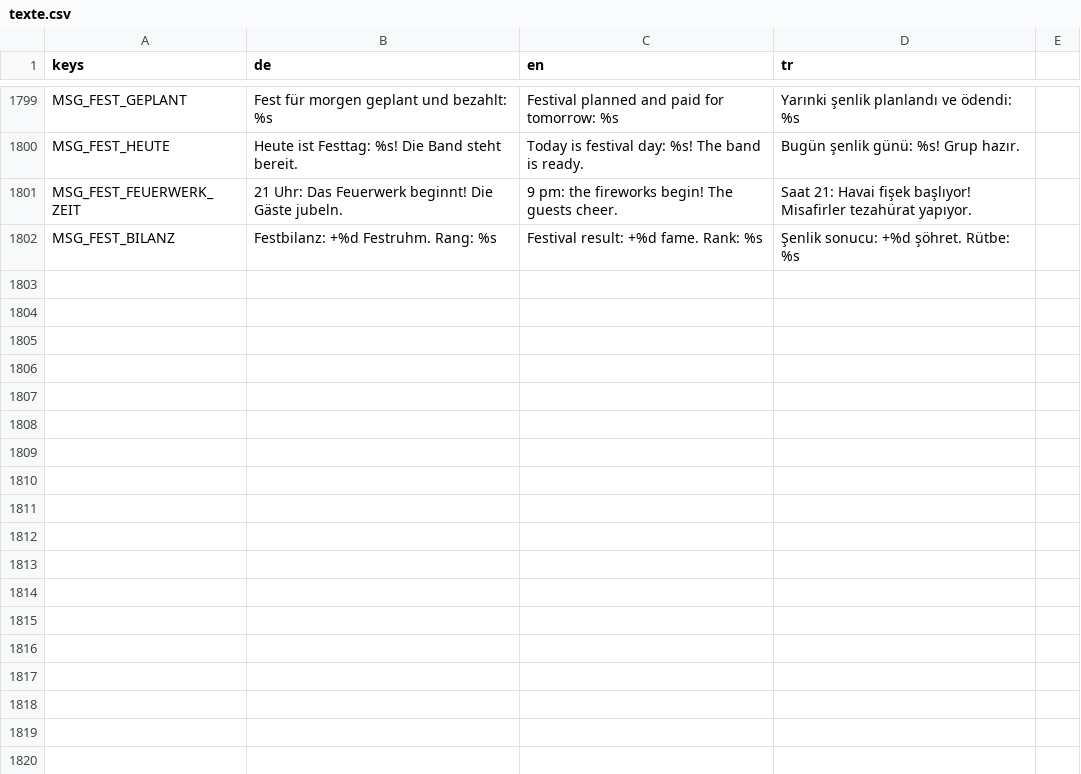
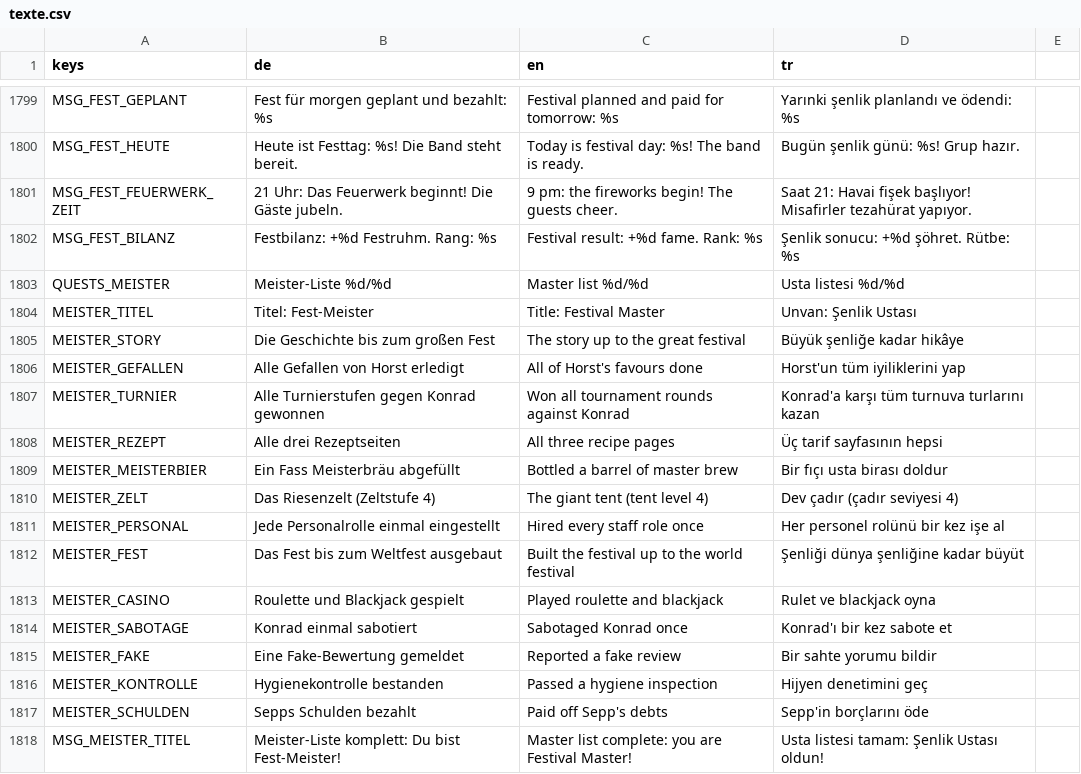
Before and after one commit to sysexperts/oktoberfest, a CSV file: locale/texte.csv, drawn as a sheet; only a part is shown, gaps mark what is left out.

```diff
--- a/locale/texte.csv
+++ b/locale/texte.csv
@@ -2231 +2231,17 @@ MSG_FEST_FEUERWERK_ZEIT,21 Uhr: Das Feuerwerk beginnt! Die Gäste jubeln.,9 pm:
 MSG_FEST_BILANZ,Festbilanz: +%d Festruhm. Rang: %s,Festival result: +%d fame. Rank: %s,Şenlik sonucu: +%d şöhret. Rütbe: %s
+QUESTS_MEISTER,Meister-Liste %d/%d,Master list %d/%d,Usta listesi %d/%d
+MEISTER_TITEL,Titel: Fest-Meister,Title: Festival Master,Unvan: Şenlik Ustası
+MEISTER_STORY,Die Geschichte bis zum großen Fest,The story up to the great festival,Büyük şenliğe kadar hikâye
+MEISTER_GEFALLEN,Alle Gefallen von Horst erledigt,All of Horst's favours done,Horst'un tüm iyiliklerini yap
+MEISTER_TURNIER,Alle Turnierstufen gegen Konrad gewonnen,Won all tournament rounds against Konrad,Konrad'a karşı tüm turnuva turlarını kazan
+MEISTER_REZEPT,Alle drei Rezeptseiten,All three recipe pages,Üç tarif sayfasının hepsi
+MEISTER_MEISTERBIER,Ein Fass Meisterbräu abgefüllt,Bottled a barrel of master brew,Bir fıçı usta birası doldur
+MEISTER_ZELT,Das Riesenzelt (Zeltstufe 4),The giant tent (tent level 4),Dev çadır (çadır seviyesi 4)
+MEISTER_PERSONAL,Jede Personalrolle einmal eingestellt,Hired every staff role once,Her personel rolünü bir kez işe al
+MEISTER_FEST,Das Fest bis zum Weltfest ausgebaut,Built the festival up to the world festival,Şenliği dünya şenliğine kadar büyüt
+MEISTER_CASINO,Roulette und Blackjack gespielt,Played roulette and blackjack,Rulet ve blackjack oyna
+MEISTER_SABOTAGE,Konrad einmal sabotiert,Sabotaged Konrad once,Konrad'ı bir kez sabote et
+MEISTER_FAKE,Eine Fake-Bewertung gemeldet,Reported a fake review,Bir sahte yorumu bildir
+MEISTER_KONTROLLE,Hygienekontrolle bestanden,Passed a hygiene inspection,Hijyen denetimini geç
+MEISTER_SCHULDEN,Sepps Schulden bezahlt,Paid off Sepp's debts,Sepp'in borçlarını öde
+MSG_MEISTER_TITEL,Meister-Liste komplett: Du bist Fest-Meister!,Master list complete: you are Festival Master!,Usta listesi tamam: Şenlik Ustası oldun!
```
Also changed, not shown: 14 other files.
